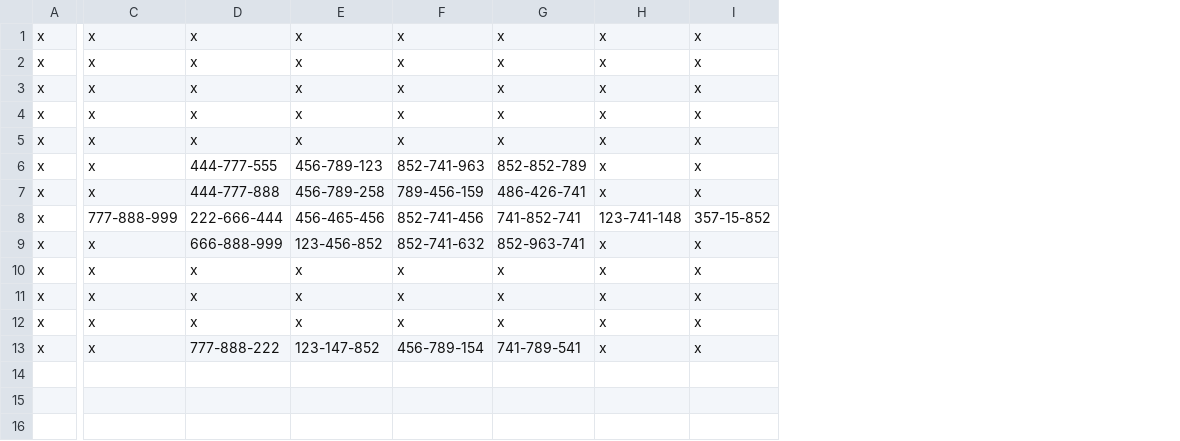
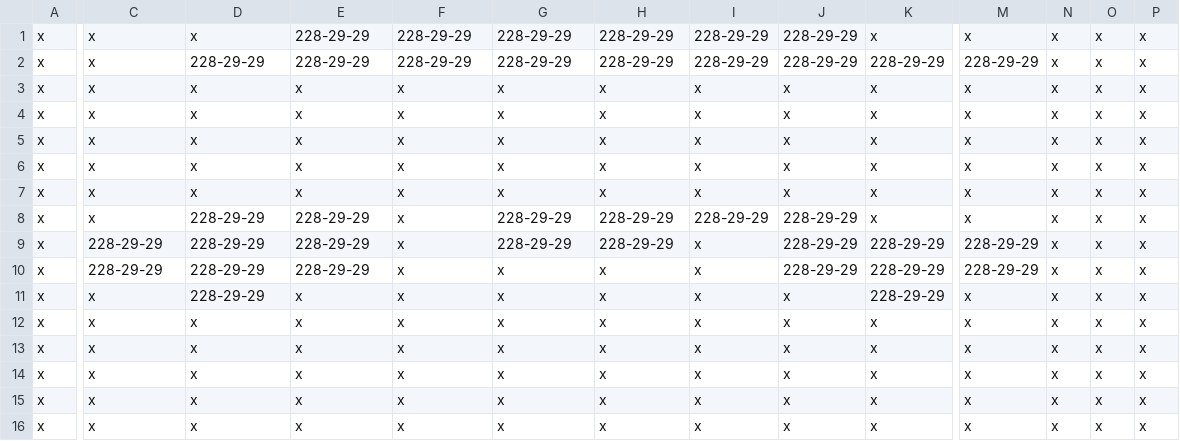
Before and after one commit to EH0809/EDD_2S2019_PY1_201520498, a CSV file: capa1.csv, drawn as a sheet; only a part is shown, gaps mark what is left out; removed rows and columns are numbered as before the commit, all else as after; rows hold the shown columns only; the diff covers the shown part only; the diff names each change by its address in the sheet, - before the commit and + after, or states it on an @@ line.

Commit message:
Update capa1.csv

```diff
--- a/capa1.csv
+++ b/capa1.csv
+column J, rows 3-9: x | x | x | x | x | 228-29-29 | 228-29-29; rows 11-15: all x
+column K, rows 3-9: x | x | x | x | x | x | 228-29-29; rows 11-15: 228-29-29 | x | x | x | x
+column M, rows 3-9: x | x | x | x | x | x | 228-29-29; rows 11-15: all x
+column N, rows 3-9: all x; rows 11-15: all x
+column O, rows 3-9: all x; rows 11-15: all x
+column P, rows 3-9: all x; rows 11-15: all x
+row 1: x | x | x | 228-29-29 | 228-29-29 | 228-29-29 | 228-29-29 | 228-29-29 | 228-29-29 | x | x | x | x | x
+row 2: x | x | 228-29-29 | 228-29-29 | 228-29-29 | 228-29-29 | 228-29-29 | 228-29-29 | 228-29-29 | 228-29-29 | 228-29-29 | x | x | x
-D8: 444-777-555
+D8: 228-29-29
-E8: 456-789-123
+E8: 228-29-29
-F8: 852-741-963
+F8: x
-G8: 852-852-789
+G8: 228-29-29
-H8:H9: x
+H8:H9: 228-29-29
-I8: x
+I8: 228-29-29
-C9: x
+C9: 228-29-29
-D9: 444-777-888
+D9: 228-29-29
-E9: 456-789-258
+E9: 228-29-29
-F9: 789-456-159
+F9: x
-G9: 486-426-741
+G9: 228-29-29
-row 8: x | 777-888-999 | 222-666-444 | 456-465-456 | 852-741-456 | 741-852-741 | 123-741-148 | 357-15-852
+row 10: x | 228-29-29 | 228-29-29 | 228-29-29 | x | x | x | x | 228-29-29 | 228-29-29 | 228-29-29 | x | x | x
-D11: 666-888-999
+D11: 228-29-29
-E11: 123-456-852
+E11: x
-F11: 852-741-632
+F11: x
-G11: 852-963-741
+G11: x
-D15: 777-888-222
+D15: x
-E15: 123-147-852
+E15: x
-F15: 456-789-154
+F15: x
-G15: 741-789-541
+G15: x
+row 16: x | x | x | x | x | x | x | x | x | x | x | x | x | x
```
Also changed, not shown: 1 edited cell elsewhere in this file.
